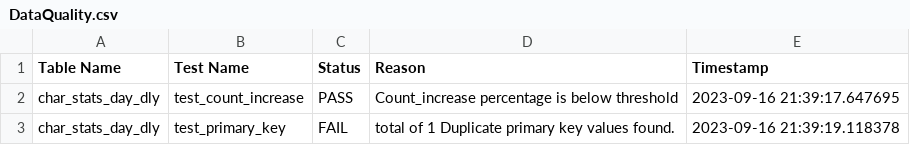
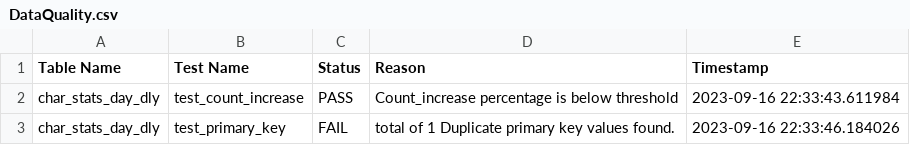
Before and after one commit to arpit-khatri/dataframework-marvel-arpit, a CSV file: code/DataQuality.csv, drawn as a sheet.

Commit message:
Added the script for Data Quality & Unit Testing

```diff
--- a/code/DataQuality.csv
+++ b/code/DataQuality.csv
@@ -1,3 +1,3 @@
 Table Name,Test Name,Status,Reason,Timestamp
-char_stats_day_dly,test_count_increase,PASS,Count_increase percentage is below threshold,2023-09-16 21:39:17.647695
-char_stats_day_dly,test_primary_key,FAIL,total of 1 Duplicate primary key values found.,2023-09-16 21:39:19.118378
+char_stats_day_dly,test_count_increase,PASS,Count_increase percentage is below threshold,2023-09-16 22:33:43.611984
+char_stats_day_dly,test_primary_key,FAIL,total of 1 Duplicate primary key values found.,2023-09-16 22:33:46.184026
```
Also changed, not shown: code/UnitTesting.csv, 4 other files.
